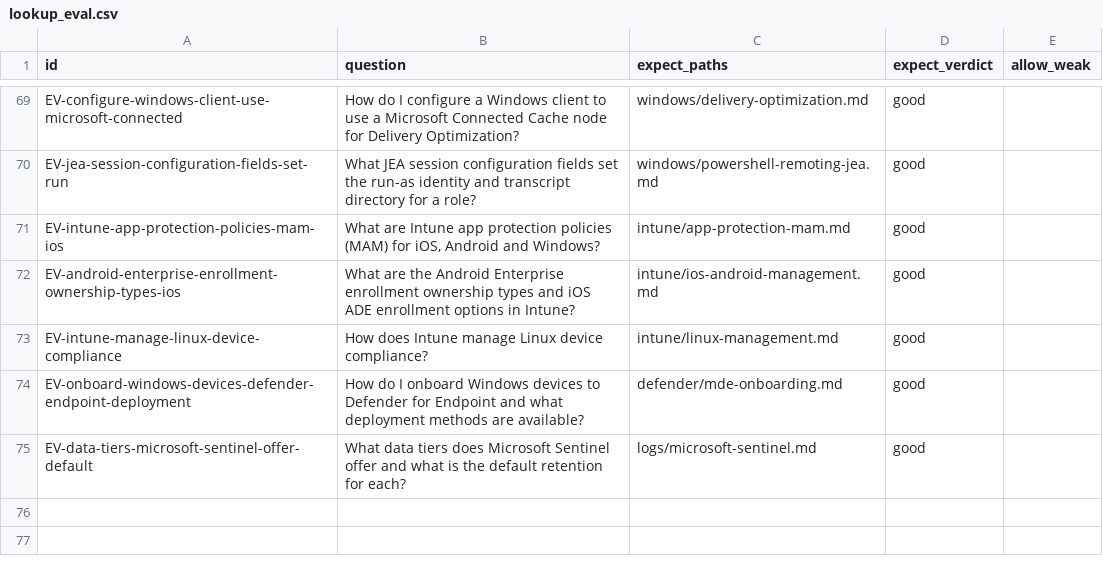
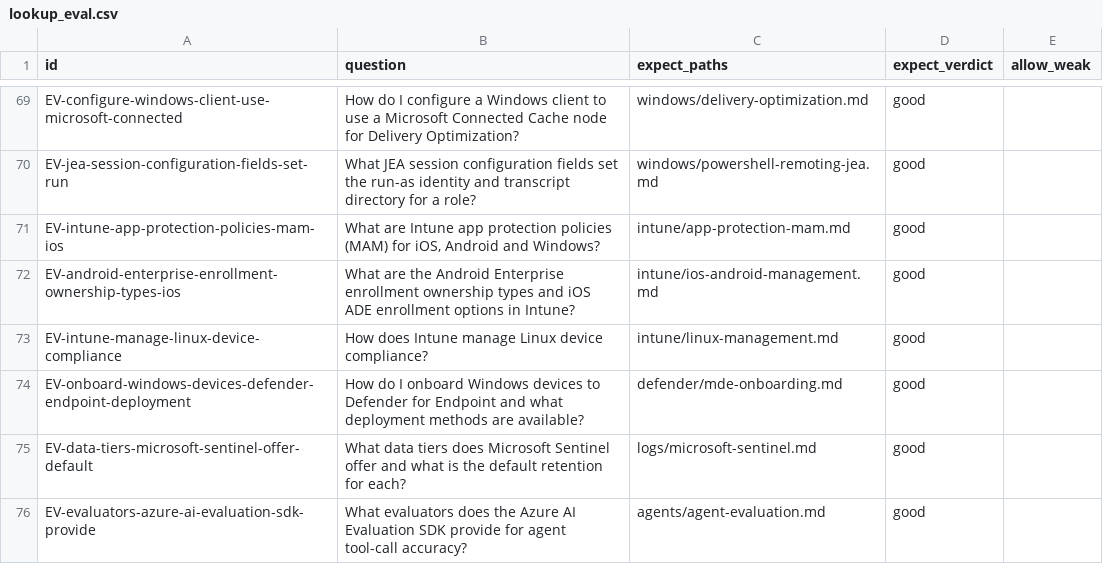
Before and after one commit to mikkielt/it-ops-kb, a CSV file: _tools/lookup_eval.csv, drawn as a sheet; only a part is shown, gaps mark what is left out.

```diff
--- a/_tools/lookup_eval.csv
+++ b/_tools/lookup_eval.csv
@@ -75 +75,2 @@ EV-onboard-windows-devices-defender-endpoint-deployment,How do I onboard Windows
 EV-data-tiers-microsoft-sentinel-offer-default,What data tiers does Microsoft Sentinel offer and what is the default retention for each?,logs/microsoft-sentinel.md,good,
+EV-evaluators-azure-ai-evaluation-sdk-provide,What evaluators does the Azure AI Evaluation SDK provide for agent tool-call accuracy?,agents/agent-evaluation.md,good,
```
Also changed, not shown: _coverage.csv, _sources.csv, 3 other files.
